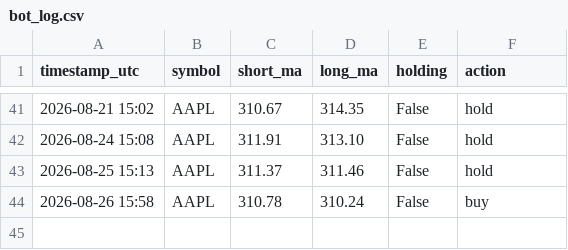
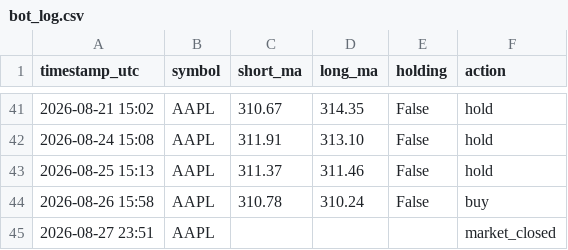
Before and after one commit to cheeroo2020/cadence, a CSV file: bot_log.csv, drawn as a sheet; only a part is shown, gaps mark what is left out.

```diff
--- a/bot_log.csv
+++ b/bot_log.csv
@@ -44 +44,2 @@ timestamp_utc,symbol,short_ma,long_ma,holding,action
 2026-08-26 15:58,AAPL,310.78,310.24,False,buy
+2026-08-27 23:51,AAPL,,,,market_closed
```
